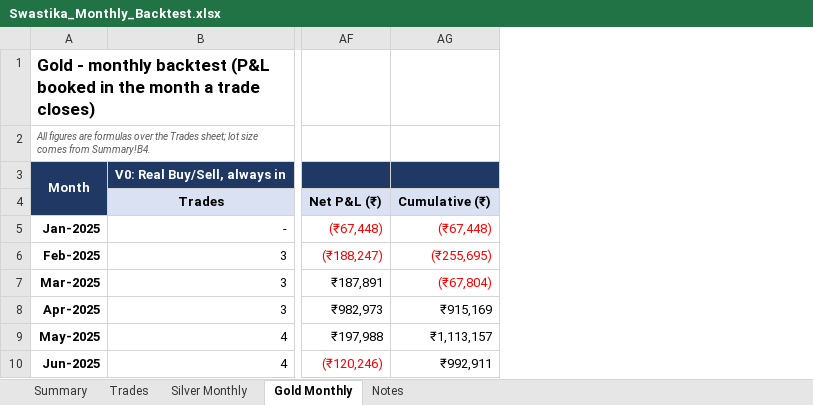
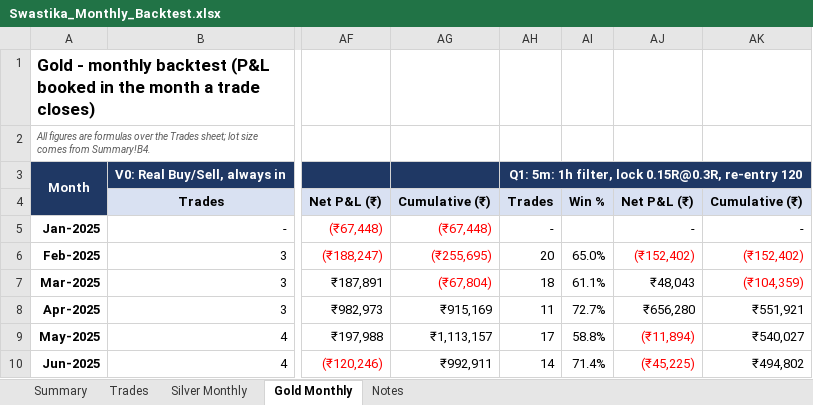
Before and after one commit to aashishdhayal2525-maker/code, an Excel workbook: results/Swastika_Monthly_Backtest.xlsx, sheet Gold Monthly, drawn as a sheet; only a part is shown, gaps mark what is left out; values as stored, in another font and other column widths than the file's, no borders; charts and pictures not drawn; the diff names each change by its address in the sheet, - before the commit and + after, or states it on an @@ line.

```diff
--- a/results/Swastika_Monthly_Backtest.xlsx (sheet Gold Monthly)
+++ b/results/Swastika_Monthly_Backtest.xlsx (sheet Gold Monthly)
+column AH, rows 3-10: Q1: 5m: 1h filter, lock 0.15R@0.3R, re-entry 120 | Trades | - | 20 | 18 | 11 | 17 | 14
+column AI, rows 4-10: Win % |  | 65.0% | 61.1% | 72.7% | 58.8% | 71.4%
+column AJ, rows 4-10: Net P&L (₹) | - | (₹152,402) | ₹48,043 | ₹656,280 | (₹11,894) | (₹45,225)
+column AK, rows 4-10: Cumulative (₹) | - | (₹152,402) | (₹104,359) | ₹551,921 | ₹540,027 | ₹494,802
```
Also changed, not shown: sheet Trades, sheet Summary, sheet Silver Monthly, sheet Notes, formulas that keep their value, charts or pictures, 8 other files.
